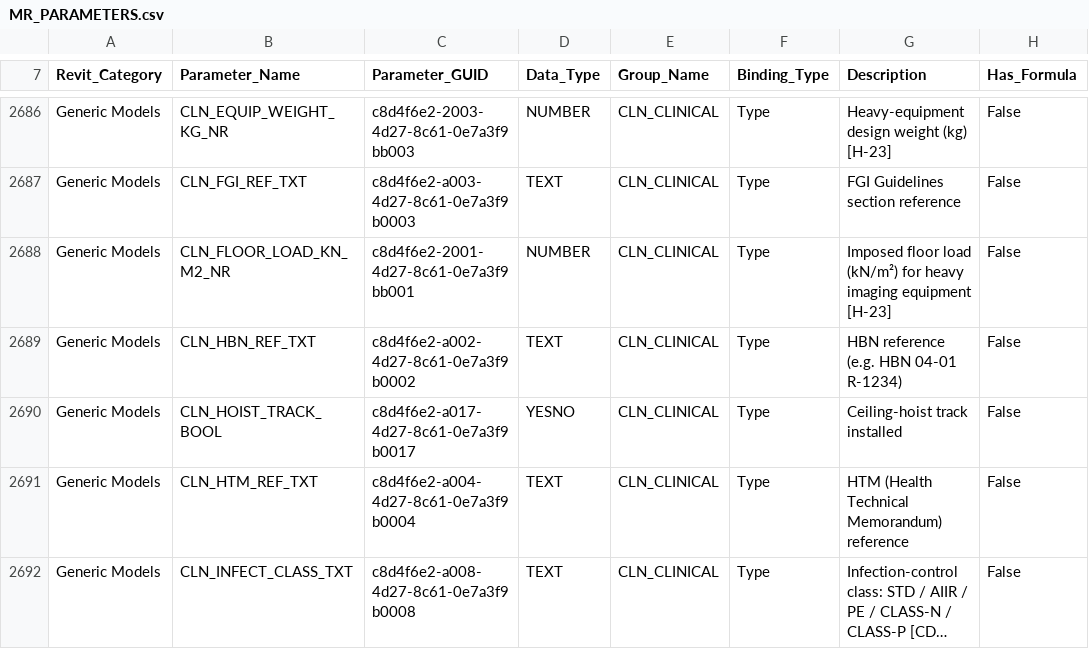
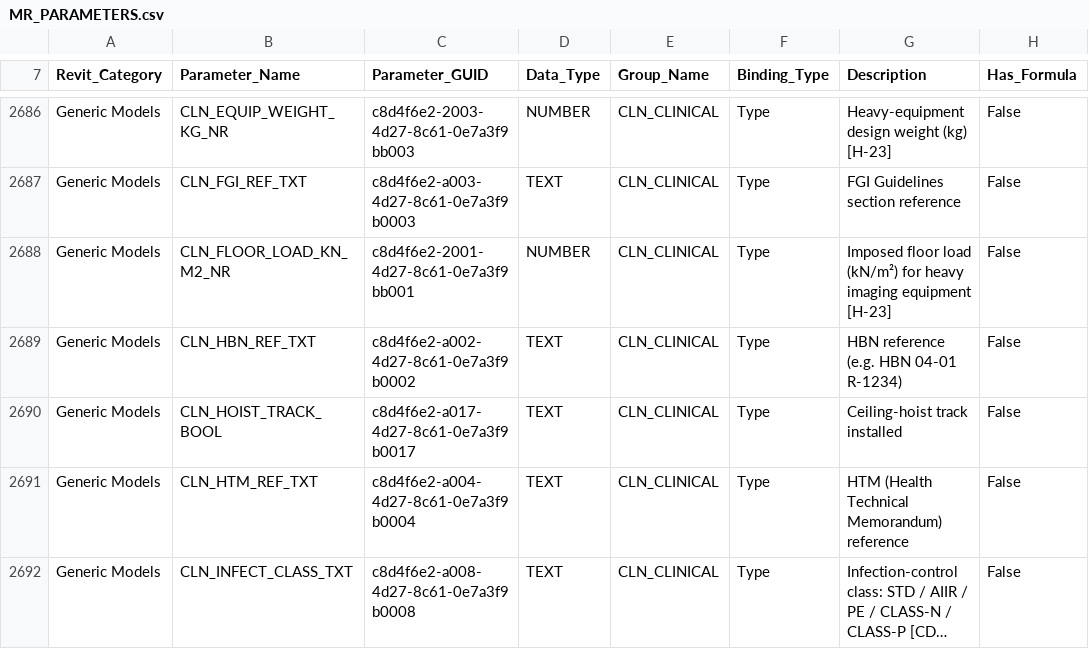
Before and after one commit to beckykyomugisha/STINGTOOLS, a CSV file: StingTools/Data/MR_PARAMETERS.csv, drawn as a sheet; only a part is shown, gaps mark what is left out; long unchanged cells end in …; the diff names each change by its address in the sheet, - before the commit and + after, or states it on an @@ line.

```diff
--- a/StingTools/Data/MR_PARAMETERS.csv
+++ b/StingTools/Data/MR_PARAMETERS.csv
-D2690 (Data_Type): YESNO
+D2690 (Data_Type): TEXT
```
Also changed, not shown: 3 other files.
